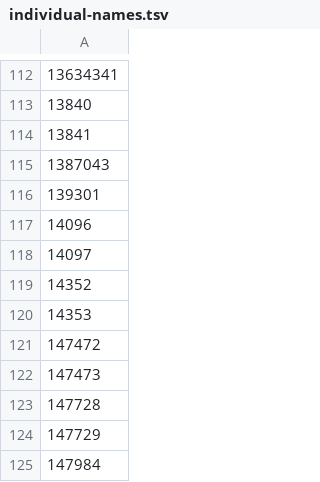
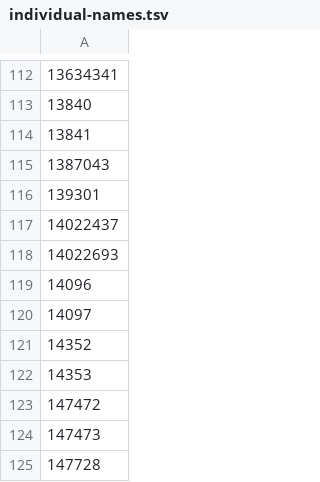
Before and after one commit to Joshua-F/cache-names, a TSV file: individual-names.tsv, drawn as a sheet; only a part is shown, gaps mark what is left out; the shorter side is filled out with more unchanged rows.

```diff
--- a/individual-names.tsv
+++ b/individual-names.tsv
@@ -116,2 +116,4 @@
 139301
+14022437
+14022693
 14096
```
Also changed, not shown: name-hashes.tsv, names.tsv.
